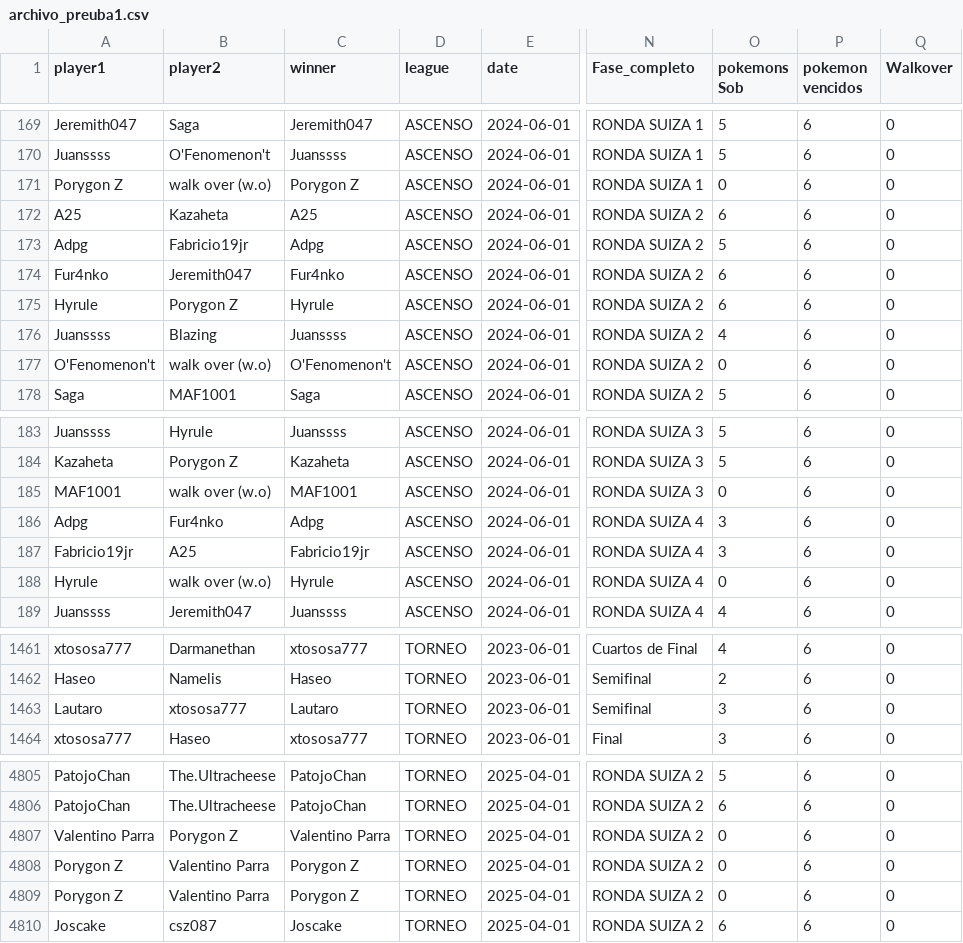
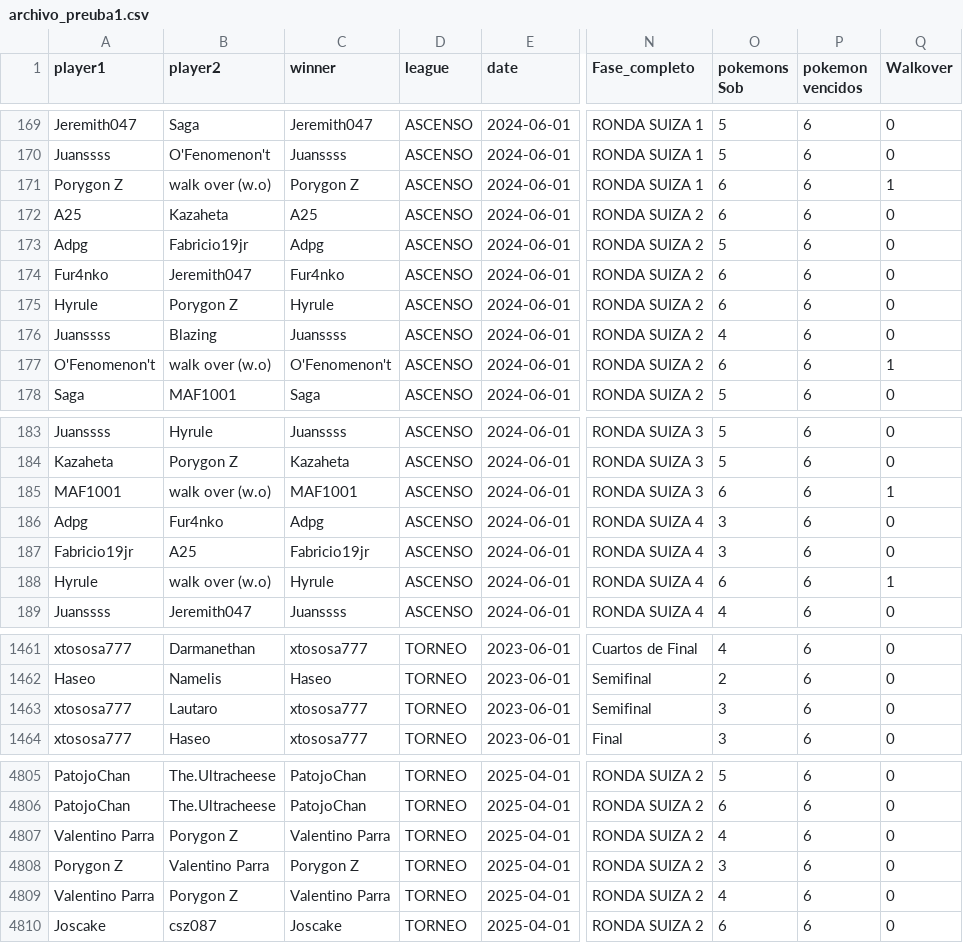
Before and after one commit to carlosacp526/dashboard-torneos-pokemon, a CSV file: archivo_preuba1.csv, drawn as a sheet; only a part is shown, gaps mark what is left out; the diff covers the shown part only; the diff names each change by its address in the sheet, - before the commit and + after, or states it on an @@ line.

```diff
--- a/archivo_preuba1.csv
+++ b/archivo_preuba1.csv
-O171 (pokemons Sob): 0
+O171 (pokemons Sob): 6
-Q171 (Walkover): 0
+Q171 (Walkover): 1
-O177 (pokemons Sob): 0
+O177 (pokemons Sob): 6
-Q177 (Walkover): 0
+Q177 (Walkover): 1
-O185 (pokemons Sob): 0
+O185 (pokemons Sob): 6
-Q185 (Walkover): 0
+Q185 (Walkover): 1
-O188 (pokemons Sob): 0
+O188 (pokemons Sob): 6
-Q188 (Walkover): 0
+Q188 (Walkover): 1
-A1463 (player1): Lautaro
+A1463 (player1): xtososa777
-B1463 (player2): xtososa777
+B1463 (player2): Lautaro
-C1463 (winner): Lautaro
+C1463 (winner): xtososa777
-O4807 (pokemons Sob): 0
+O4807 (pokemons Sob): 4
-O4808 (pokemons Sob): 0
+O4808 (pokemons Sob): 3
-A4809 (player1): Porygon Z
+A4809 (player1): Valentino Parra
-B4809 (player2): Valentino Parra
+B4809 (player2): Porygon Z
-C4809 (winner): Porygon Z
+C4809 (winner): Valentino Parra
-O4809 (pokemons Sob): 0
+O4809 (pokemons Sob): 4
```
Also changed, not shown: 9 edited cells elsewhere in this file, 1 other file.
